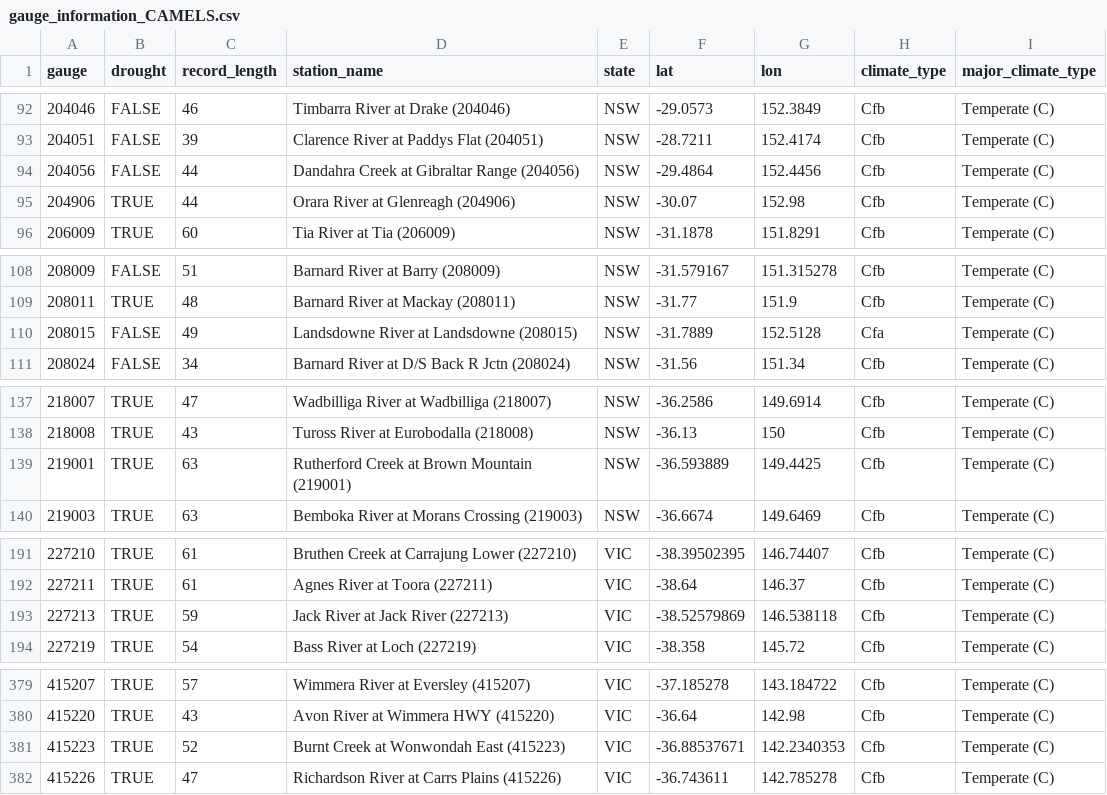
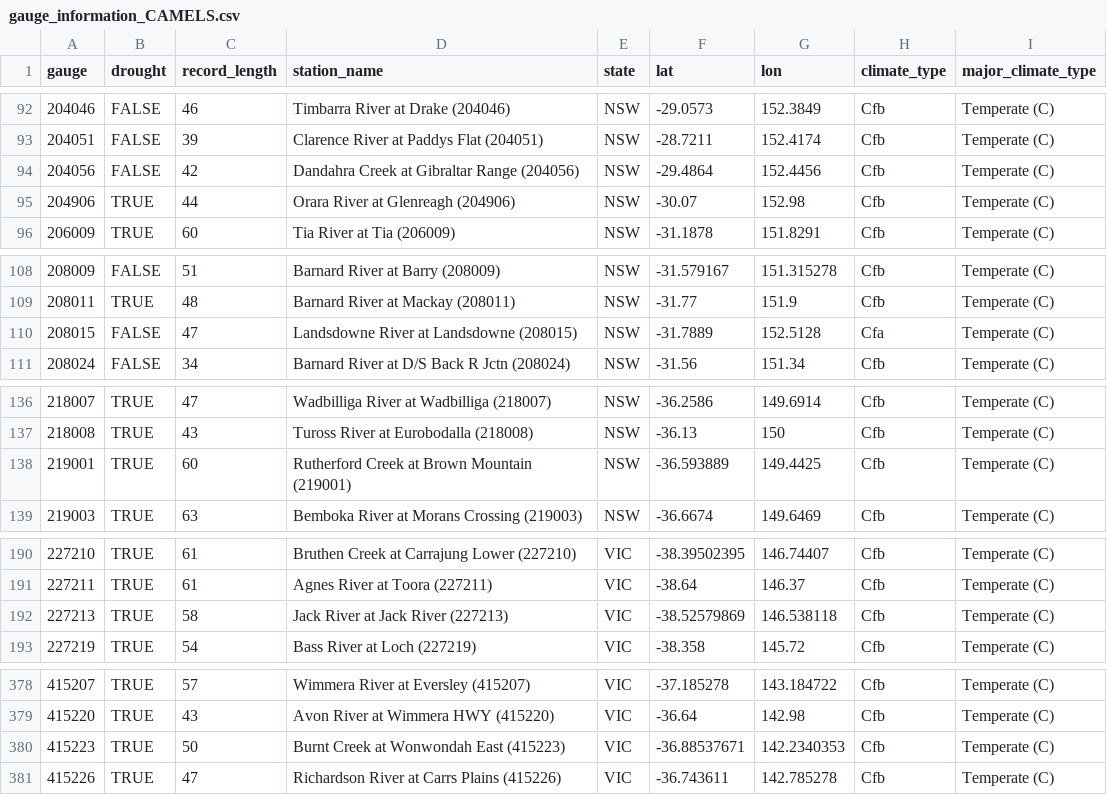
Before and after one commit to lpamminger/climate-change-statistical-streamflow-modelling, a CSV file: Data/Tidy/gauge_information_CAMELS.csv, drawn as a sheet; only a part is shown, gaps mark what is left out; the diff covers the shown part only.

```diff
--- a/Data/Tidy/gauge_information_CAMELS.csv
+++ b/Data/Tidy/gauge_information_CAMELS.csv
@@ -93,3 +93,3 @@ gauge,drought,record_length,station_name,state,lat,lon,climate_type,major_climat
 204051,FALSE,39,Clarence River at Paddys Flat (204051),NSW,-28.7211,152.4174,Cfb,Temperate (C)
-204056,FALSE,44,Dandahra Creek at Gibraltar Range (204056),NSW,-29.4864,152.4456,Cfb,Temperate (C)
+204056,FALSE,42,Dandahra Creek at Gibraltar Range (204056),NSW,-29.4864,152.4456,Cfb,Temperate (C)
 204906,TRUE,44,Orara River at Glenreagh (204906),NSW,-30.07,152.98,Cfb,Temperate (C)
@@ -109,3 +109,3 @@ gauge,drought,record_length,station_name,state,lat,lon,climate_type,major_climat
 208011,TRUE,48,Barnard River at Mackay (208011),NSW,-31.77,151.9,Cfb,Temperate (C)
-208015,FALSE,49,Landsdowne River at Landsdowne (208015),NSW,-31.7889,152.5128,Cfa,Temperate (C)
+208015,FALSE,47,Landsdowne River at Landsdowne (208015),NSW,-31.7889,152.5128,Cfa,Temperate (C)
 208024,FALSE,34,Barnard River at D/S Back R Jctn (208024),NSW,-31.56,151.34,Cfb,Temperate (C)
@@ -138,3 +137,3 @@ gauge,drought,record_length,station_name,state,lat,lon,climate_type,major_climat
 218008,TRUE,43,Tuross River at Eurobodalla (218008),NSW,-36.13,150,Cfb,Temperate (C)
-219001,TRUE,63,Rutherford Creek at Brown Mountain (219001),NSW,-36.593889,149.4425,Cfb,Temperate (C)
+219001,TRUE,60,Rutherford Creek at Brown Mountain (219001),NSW,-36.593889,149.4425,Cfb,Temperate (C)
 219003,TRUE,63,Bemboka River at Morans Crossing (219003),NSW,-36.6674,149.6469,Cfb,Temperate (C)
@@ -192,3 +191,3 @@ gauge,drought,record_length,station_name,state,lat,lon,climate_type,major_climat
 227211,TRUE,61,Agnes River at Toora (227211),VIC,-38.64,146.37,Cfb,Temperate (C)
-227213,TRUE,59,Jack River at Jack River (227213),VIC,-38.52579869,146.538118,Cfb,Temperate (C)
+227213,TRUE,58,Jack River at Jack River (227213),VIC,-38.52579869,146.538118,Cfb,Temperate (C)
 227219,TRUE,54,Bass River at Loch (227219),VIC,-38.358,145.72,Cfb,Temperate (C)
@@ -380,3 +379,3 @@ gauge,drought,record_length,station_name,state,lat,lon,climate_type,major_climat
 415220,TRUE,43,Avon River at Wimmera HWY (415220),VIC,-36.64,142.98,Cfb,Temperate (C)
-415223,TRUE,52,Burnt Creek at Wonwondah East (415223),VIC,-36.88537671,142.2340353,Cfb,Temperate (C)
+415223,TRUE,50,Burnt Creek at Wonwondah East (415223),VIC,-36.88537671,142.2340353,Cfb,Temperate (C)
 415226,TRUE,47,Richardson River at Carrs Plains (415226),VIC,-36.743611,142.785278,Cfb,Temperate (C)
```
Also changed, not shown: 1 removed row and 21 edited cells elsewhere in this file, Data/Tidy/start_end_index.csv, 2 other files.
